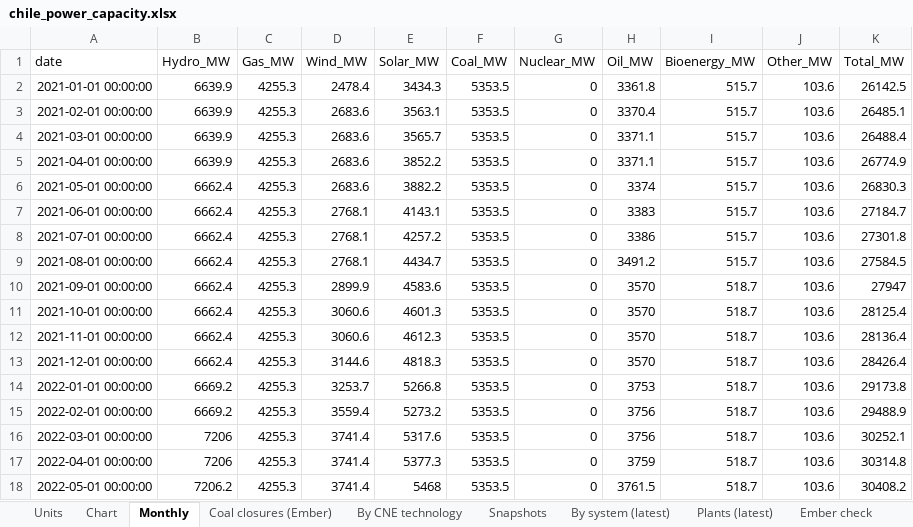
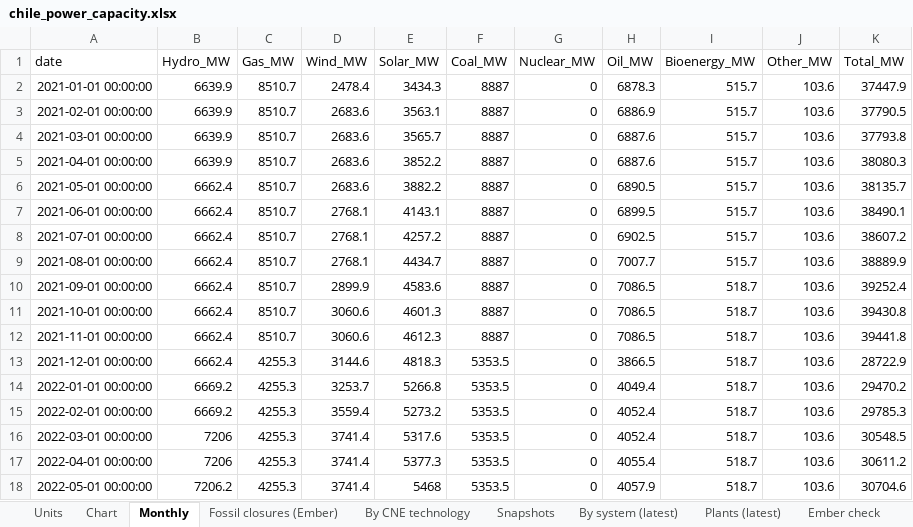
Before and after one commit to thomasdalton9/Energy-public, an Excel workbook: output/Data and Chart Outputs/chile_power_capacity.xlsx, sheet Monthly, drawn as a sheet; only a part is shown; values as stored, in another font and other column widths than the file's, no borders; the diff covers the shown part only; the diff names each change by its address in the sheet, - before the commit and + after, or states it on an @@ line.

```diff
--- a/output/Data and Chart Outputs/chile_power_capacity.xlsx (sheet Monthly)
+++ b/output/Data and Chart Outputs/chile_power_capacity.xlsx (sheet Monthly)
-sheet tab: Coal closures (Ember)
+sheet tab: Fossil closures (Ember)
-C2:C12 (Gas_MW): 4255.3
+C2:C12 (Gas_MW): 8510.7
-F2:F12 (Coal_MW): 5353.5
+F2:F12 (Coal_MW): 8887
-H2 (Oil_MW): 3361.8
+H2 (Oil_MW): 6878.3
-K2 (Total_MW): 26142.5
+K2 (Total_MW): 37447.9
-H3 (Oil_MW): 3370.4
+H3 (Oil_MW): 6886.9
-K3 (Total_MW): 26485.1
+K3 (Total_MW): 37790.5
-H4:H5 (Oil_MW): 3371.1
+H4:H5 (Oil_MW): 6887.6
-K4 (Total_MW): 26488.4
+K4 (Total_MW): 37793.8
-K5 (Total_MW): 26774.9
+K5 (Total_MW): 38080.3
-H6 (Oil_MW): 3374
+H6 (Oil_MW): 6890.5
-K6 (Total_MW): 26830.3
+K6 (Total_MW): 38135.7
-H7 (Oil_MW): 3383
+H7 (Oil_MW): 6899.5
-K7 (Total_MW): 27184.7
+K7 (Total_MW): 38490.1
-H8 (Oil_MW): 3386
+H8 (Oil_MW): 6902.5
-K8 (Total_MW): 27301.8
+K8 (Total_MW): 38607.2
-H9 (Oil_MW): 3491.2
+H9 (Oil_MW): 7007.7
-K9 (Total_MW): 27584.5
+K9 (Total_MW): 38889.9
-H10:H12 (Oil_MW): 3570
+H10:H12 (Oil_MW): 7086.5
-K10 (Total_MW): 27947
+K10 (Total_MW): 39252.4
-K11 (Total_MW): 28125.4
+K11 (Total_MW): 39430.8
-K12 (Total_MW): 28136.4
+K12 (Total_MW): 39441.8
-H13 (Oil_MW): 3570
+H13 (Oil_MW): 3866.5
-K13 (Total_MW): 28426.4
+K13 (Total_MW): 28722.9
-H14 (Oil_MW): 3753
+H14 (Oil_MW): 4049.4
-K14 (Total_MW): 29173.8
+K14 (Total_MW): 29470.2
-H15:H16 (Oil_MW): 3756
+H15:H16 (Oil_MW): 4052.4
-K15 (Total_MW): 29488.9
+K15 (Total_MW): 29785.3
-K16 (Total_MW): 30252.1
+K16 (Total_MW): 30548.5
-H17 (Oil_MW): 3759
+H17 (Oil_MW): 4055.4
-K17 (Total_MW): 30314.8
+K17 (Total_MW): 30611.2
-H18 (Oil_MW): 3761.5
+H18 (Oil_MW): 4057.9
-K18 (Total_MW): 30408.2
+K18 (Total_MW): 30704.6
```
Also changed, not shown: 84 edited cells elsewhere in this sheet, sheet Fossil closures (Ember), sheet Chart, sheet Ember check, sheet Units, 1 other file.
